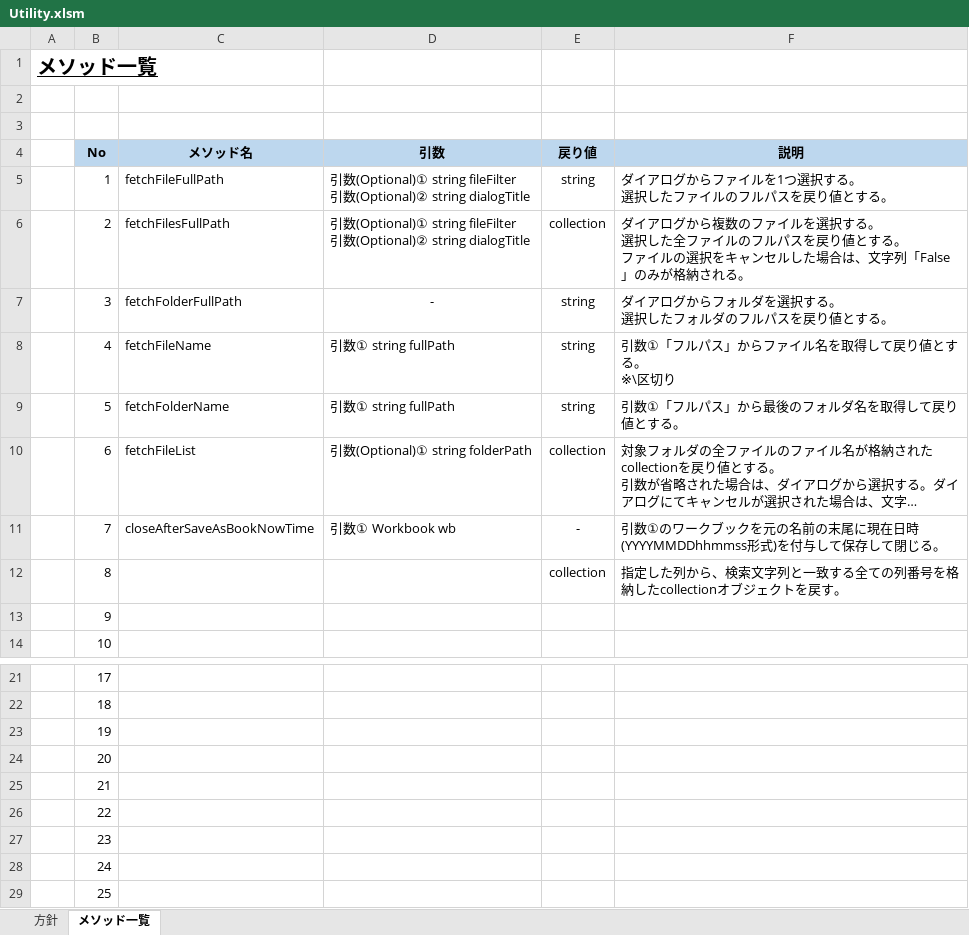
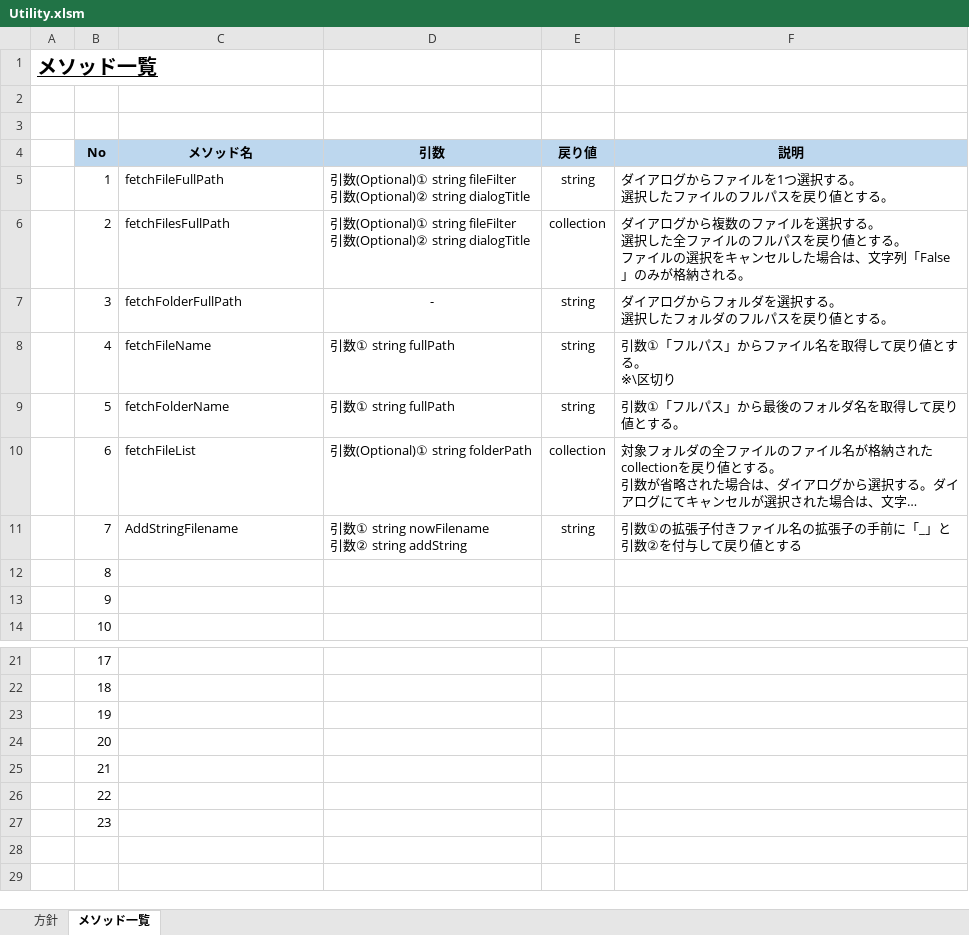
Before and after one commit to ryosuke0825/VbaUtility, an Excel workbook: xlsm/Utility.xlsm, sheet メソッド一覧, drawn as a sheet; only a part is shown, gaps mark what is left out; long unchanged cells end in …; values as stored, in another font and other column widths than the file's, no borders; ↵ is a line break in a cell; the diff names each change by its address in the sheet, - before the commit and + after, or states it on an @@ line.

Commit message:
「AddStringFilename」を追加

```diff
--- a/xlsm/Utility.xlsm (sheet メソッド一覧)
+++ b/xlsm/Utility.xlsm (sheet メソッド一覧)
-C11 (メソッド名): closeAfterSaveAsBookNowTime
+C11 (メソッド名): AddStringFilename
-D11 (引数): 引数① Workbook wb
+D11 (引数): 引数① string nowFilename ↵ 引数② string addString
-E11 (戻り値): -
+E11 (戻り値): string
-F11 (説明): 引数①のワークブックを元の名前の末尾に現在日時(YYYYMMDDhhmmss形式)を付与して保存して閉じる。
+F11 (説明): 引数①の拡張子付きファイル名の拡張子の手前に「_」と引数②を付与して戻り値とする
-E12 (戻り値): collection
+E12 (戻り値): (empty)
-F12 (説明): 指定した列から、検索文字列と一致する全ての列番号を格納したcollectionオブジェクトを戻す。
+F12 (説明): (empty)
-row 28:  | 24
-row 29:  | 25
```
Also changed, not shown: 2 other files.
